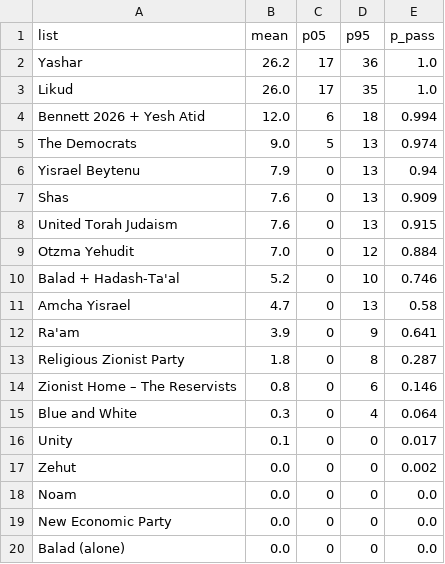
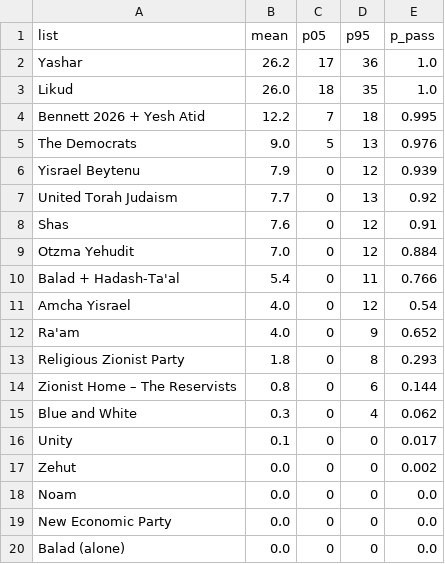
Before and after one commit to idoherling/2026_Election_Model, a CSV file: data/processed/bayes_forecast_mixture.csv, drawn as a sheet.

```diff
--- a/data/processed/bayes_forecast_mixture.csv
+++ b/data/processed/bayes_forecast_mixture.csv
@@ -2,15 +2,15 @@ list,mean,p05,p95,p_pass
 Yashar,26.2,17,36,1.0
-Likud,26.0,17,35,1.0
-Bennett 2026 + Yesh Atid,12.0,6,18,0.994
-The Democrats,9.0,5,13,0.974
-Yisrael Beytenu,7.9,0,13,0.94
-Shas,7.6,0,13,0.909
-United Torah Judaism,7.6,0,13,0.915
+Likud,26.0,18,35,1.0
+Bennett 2026 + Yesh Atid,12.2,7,18,0.995
+The Democrats,9.0,5,13,0.976
+Yisrael Beytenu,7.9,0,12,0.939
+United Torah Judaism,7.7,0,13,0.92
+Shas,7.6,0,12,0.91
 Otzma Yehudit,7.0,0,12,0.884
-Balad + Hadash-Ta'al,5.2,0,10,0.746
-Amcha Yisrael,4.7,0,13,0.58
-Ra'am,3.9,0,9,0.641
-Religious Zionist Party,1.8,0,8,0.287
-Zionist Home – The Reservists,0.8,0,6,0.146
-Blue and White,0.3,0,4,0.064
+Balad + Hadash-Ta'al,5.4,0,11,0.766
+Amcha Yisrael,4.0,0,12,0.54
+Ra'am,4.0,0,9,0.652
+Religious Zionist Party,1.8,0,8,0.293
+Zionist Home – The Reservists,0.8,0,6,0.144
+Blue and White,0.3,0,4,0.062
 Unity,0.1,0,0,0.017
```
Also changed, not shown: data/processed/bayes_forecast_2026.csv, data/processed/forecast_2026.csv, 14 other files.
